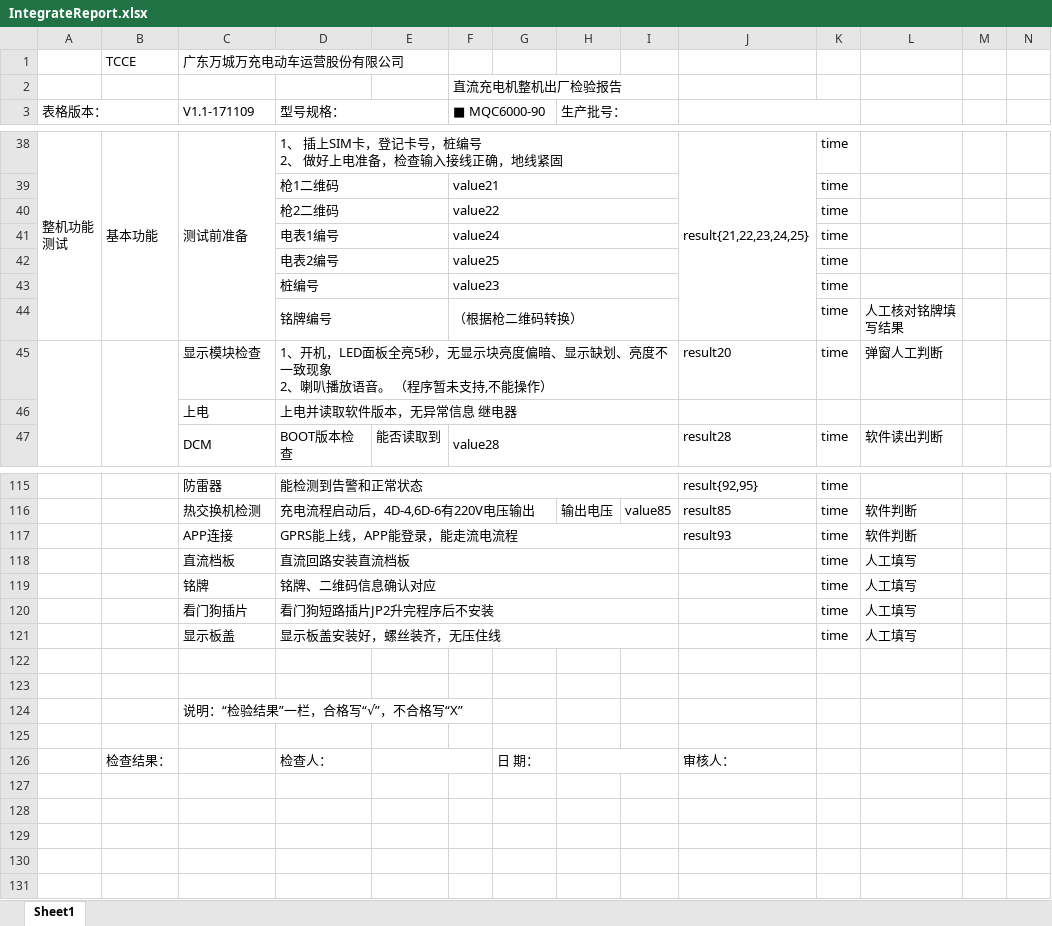
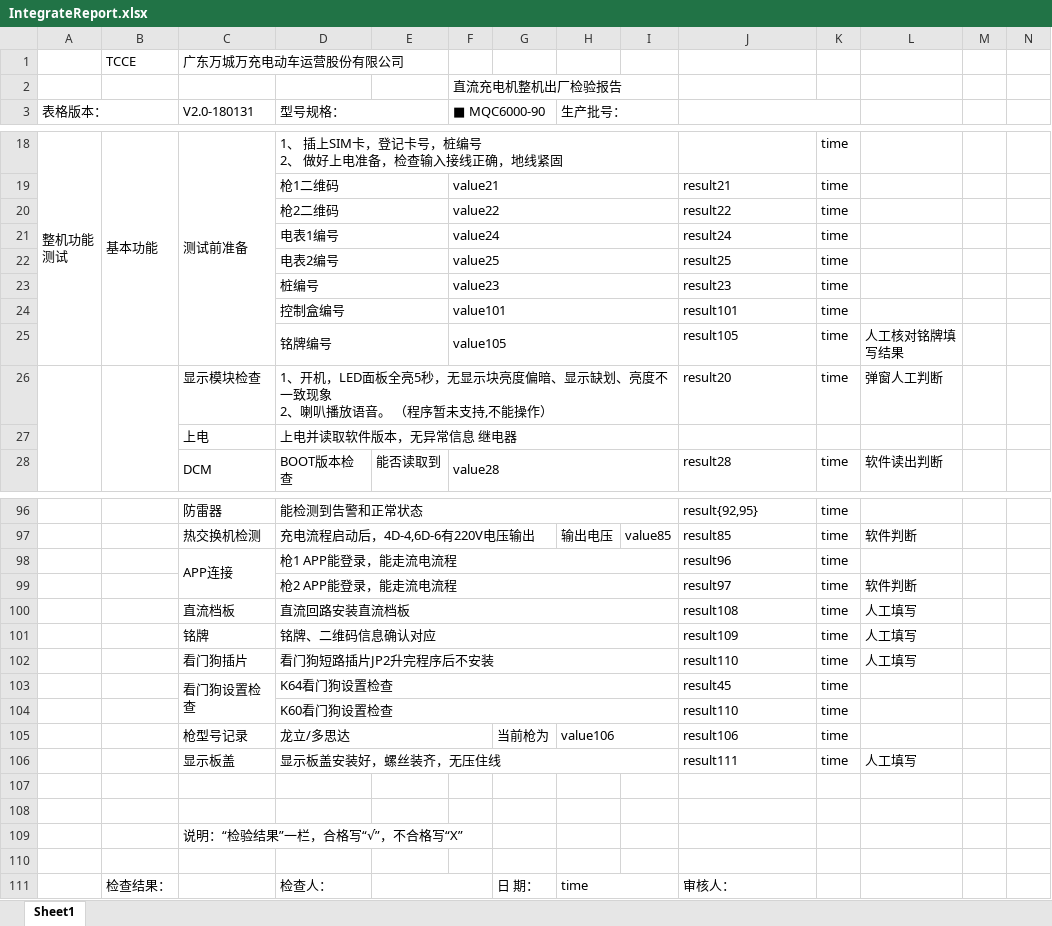
Before and after one commit to newdoublefish/mcmctestsys, an Excel workbook: config/project/Integrate/IntegrateReport.xlsx, sheet Sheet1, drawn as a sheet; only a part is shown, gaps mark what is left out; values as stored, in another font and other column widths than the file's, no cell formats; removed rows and columns are numbered as before the commit, all else as after; rows hold the shown columns only; the diff covers the shown part only; the diff names each change by its address in the sheet, - before the commit and + after, or states it on an @@ line.

```diff
--- a/config/project/Integrate/IntegrateReport.xlsx (sheet Sheet1)
+++ b/config/project/Integrate/IntegrateReport.xlsx (sheet Sheet1)
-C3: V1.1-171109
+C3: V2.0-180131
-J18: result{21,22,23,24,25}
+J18: (empty)
-J38:J44 merged
-J19: (empty)
+J19: result21
-J20: (empty)
+J20: result22
-J21: (empty)
+J21: result24
-J22: (empty)
+J22: result25
-J23: (empty)
+J23: result23
+row 24:  |  |  | 控制盒编号 |  | value101 |  |  |  | result101 | time
-F25 (■ MQC6000-90): （根据枪二维码转换）
+F25 (■ MQC6000-90): value105
-J25: (empty)
+J25: result105
+C98:C99 merged
-D98 (型号规格：): GPRS能上线，APP能登录，能走流电流程
+D98 (型号规格：): 枪1 APP能登录，能走流电流程
-J98: result93
+J98: result96
-L98: 软件判断
+L98: (empty)
+row 99:  |  |  | 枪2 APP能登录，能走流电流程 |  |  |  |  |  | result97 | time | 软件判断
-J100: (empty)
+J100: result108
-J101: (empty)
+J101: result109
-J102: (empty)
+J102: result110
+row 103:  |  | 看门狗设置检查 | K64看门狗设置检查 |  |  |  |  |  | result45 | time
+row 104:  |  |  | K60看门狗设置检查 |  |  |  |  |  | result110 | time
+row 105:  |  | 枪型号记录 | 龙立/多思达 |  |  | 当前枪为 | value106 |  | result106 | time
-J106: (empty)
+J106: result111
-H111 (生产批号：): (empty)
+H111 (生产批号：): time
```
Also changed, not shown: 20 removed rows, 30 edited cells and merged cells elsewhere in this sheet, cell formats, config/project/Integrate/IntegrateConfig.xlsx, 15 other files.
